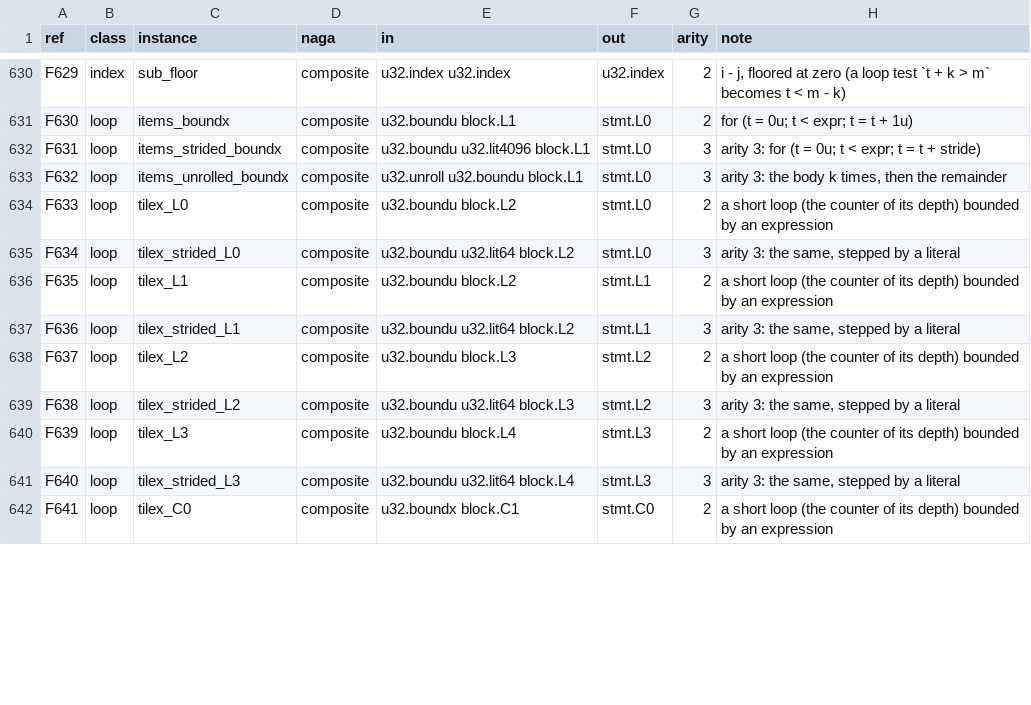
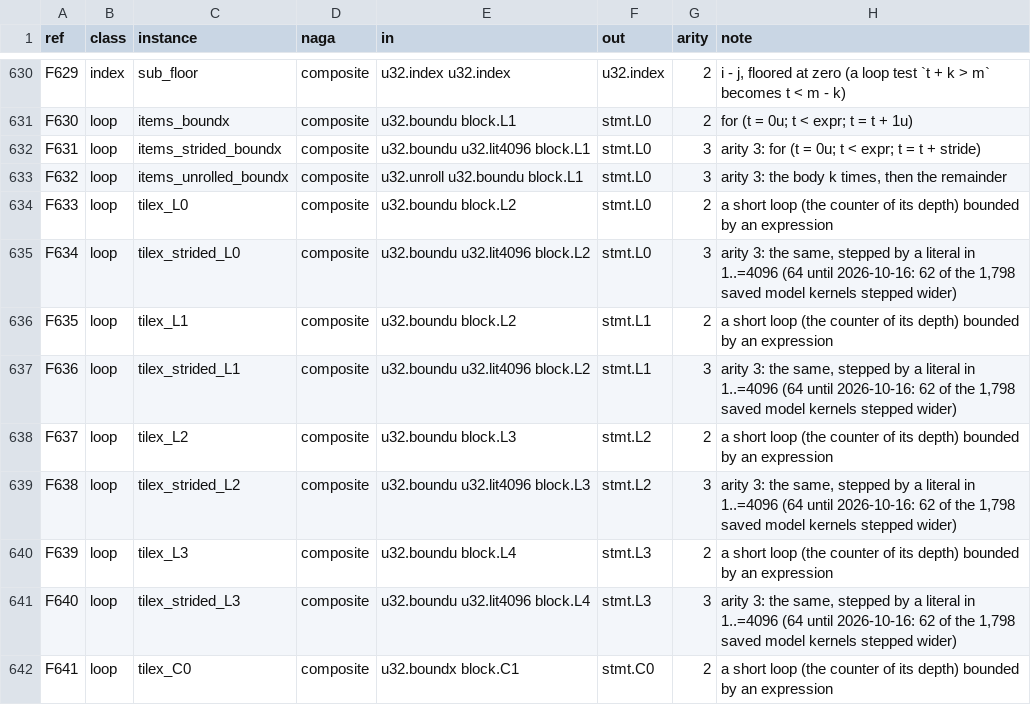
Before and after one commit to Gamakon/fuller, a TSV file: kingdoms/safewgsl/functions.tsv, drawn as a sheet; only a part is shown, gaps mark what is left out; the diff covers the shown part only.

Commit message:
feat(wgsl): expression-bounded strided tile loops step up to 4,096. tilex_strided_* take u32.lit4096 for the step (64 before; the items loops widened so on 2026-10-11); a literal bound of at most 64 stepped wider reads as the expression-bounded loop, in the uniform or uncapped bound form an expression bound takes; the canonical spelling keeps a wide-stepped loop expression-bounded and still folds a step of 1 at either literal width. Measured on the 1,798 distinct Sonnet kernels saved under logs/HGP/001: the safe reader accepts 1,519 (1,471 before), none refused for its stride (62 before). The kingdom's CPU tests pass (121), the random read-back holds 1,000 of 1,000 and its AST ratchet at 54; clippy clean

```diff
--- a/kingdoms/safewgsl/functions.tsv
+++ b/kingdoms/safewgsl/functions.tsv
@@ -634,9 +634,9 @@ F632	loop	items_unrolled_boundx	composite	u32.unroll u32.boundu block.L1	stmt.L0
 F633	loop	tilex_L0	composite	u32.boundu block.L2	stmt.L0	2	a short loop (the counter of its depth) bounded by an expression
-F634	loop	tilex_strided_L0	composite	u32.boundu u32.lit64 block.L2	stmt.L0	3	arity 3: the same, stepped by a literal
+F634	loop	tilex_strided_L0	composite	u32.boundu u32.lit4096 block.L2	stmt.L0	3	arity 3: the same, stepped by a literal in 1..=4096 (64 until 2026-10-16: 62 of the 1,798 saved model kernels stepped wider)
 F635	loop	tilex_L1	composite	u32.boundu block.L2	stmt.L1	2	a short loop (the counter of its depth) bounded by an expression
-F636	loop	tilex_strided_L1	composite	u32.boundu u32.lit64 block.L2	stmt.L1	3	arity 3: the same, stepped by a literal
+F636	loop	tilex_strided_L1	composite	u32.boundu u32.lit4096 block.L2	stmt.L1	3	arity 3: the same, stepped by a literal in 1..=4096 (64 until 2026-10-16: 62 of the 1,798 saved model kernels stepped wider)
 F637	loop	tilex_L2	composite	u32.boundu block.L3	stmt.L2	2	a short loop (the counter of its depth) bounded by an expression
-F638	loop	tilex_strided_L2	composite	u32.boundu u32.lit64 block.L3	stmt.L2	3	arity 3: the same, stepped by a literal
+F638	loop	tilex_strided_L2	composite	u32.boundu u32.lit4096 block.L3	stmt.L2	3	arity 3: the same, stepped by a literal in 1..=4096 (64 until 2026-10-16: 62 of the 1,798 saved model kernels stepped wider)
 F639	loop	tilex_L3	composite	u32.boundu block.L4	stmt.L3	2	a short loop (the counter of its depth) bounded by an expression
-F640	loop	tilex_strided_L3	composite	u32.boundu u32.lit64 block.L4	stmt.L3	3	arity 3: the same, stepped by a literal
+F640	loop	tilex_strided_L3	composite	u32.boundu u32.lit4096 block.L4	stmt.L3	3	arity 3: the same, stepped by a literal in 1..=4096 (64 until 2026-10-16: 62 of the 1,798 saved model kernels stepped wider)
 F641	loop	tilex_C0	composite	u32.boundx block.C1	stmt.C0	2	a short loop (the counter of its depth) bounded by an expression
```
Also changed, not shown: 20 edited cells elsewhere in this file, 5 other files.
